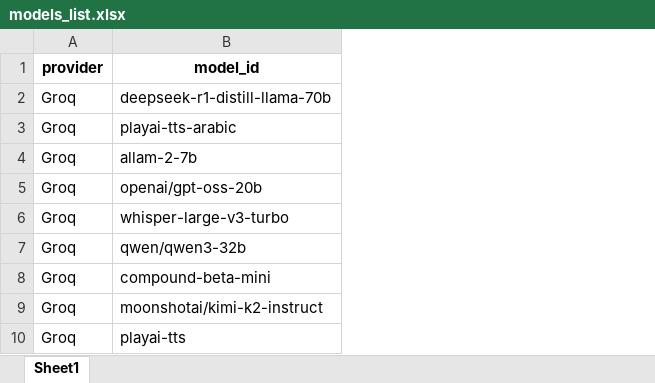
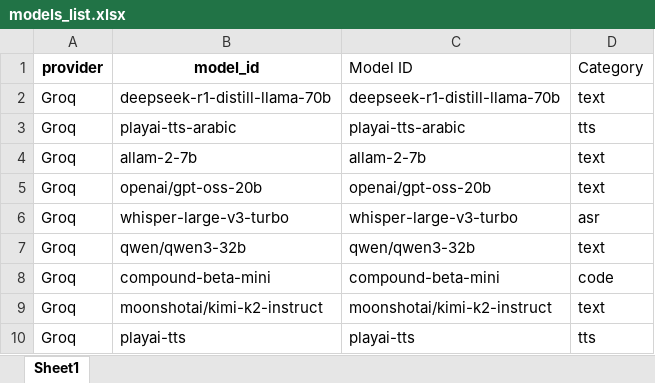
Before and after one commit to MalikNaumanAwan/all_projects, an Excel workbook: Groq_Chatbot/models_list.xlsx, sheet Sheet1, drawn as a sheet; only a part is shown; values as stored, in another font and other column widths than the file's, no borders; the diff names each change by its address in the sheet, - before the commit and + after, or states it on an @@ line.

Commit message:
Adding APIs and inference provides

```diff
--- a/Groq_Chatbot/models_list.xlsx (sheet Sheet1)
+++ b/Groq_Chatbot/models_list.xlsx (sheet Sheet1)
+column C (Model ID), rows 2-10: deepseek-r1-distill-llama-70b | playai-tts-arabic | allam-2-7b | openai/gpt-oss-20b | whisper-large-v3-turbo | qwen/qwen3-32b | compound-beta-mini | moonshotai/kimi-k2-instruct | playai-tts
+column D (Category), rows 2-10: text | tts | text | text | asr | text | code | text | tts
```
Also changed, not shown: 4 other files.
